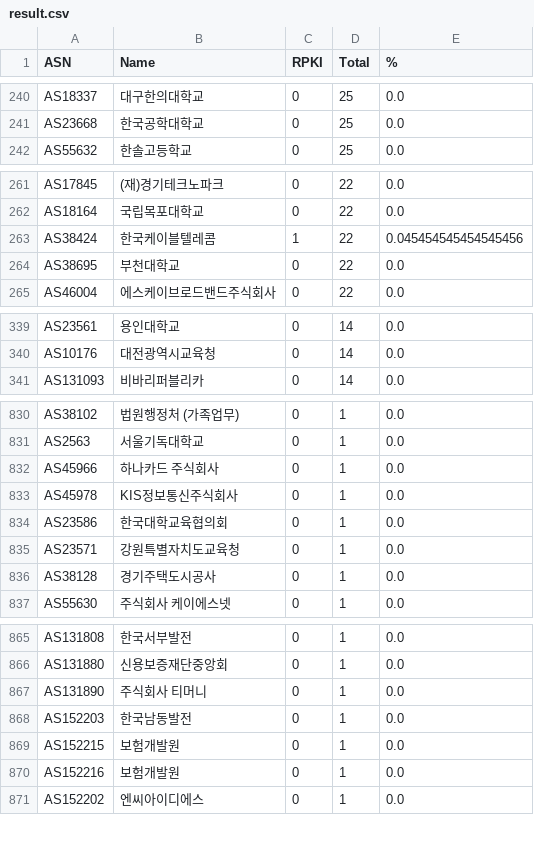
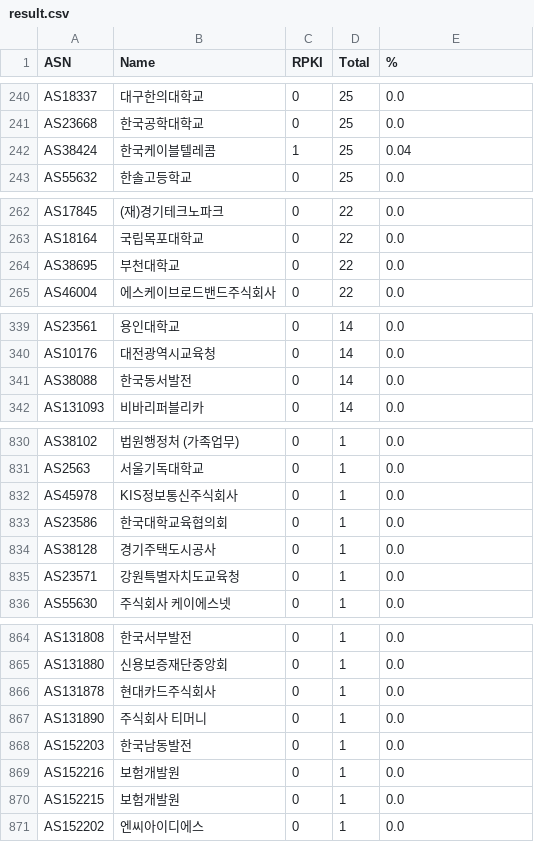
Before and after one commit to dxdxdt/rpki-tracker-kr, a CSV file: result.csv, drawn as a sheet; only a part is shown, gaps mark what is left out; the diff covers the shown part only.

Commit message:
Data snapshot commit
Signed-off-by: Snapshot Automation Bot <_@users.noreply.github.com>

```diff
--- a/result.csv
+++ b/result.csv
@@ -241,2 +241,3 @@ AS18337,대구한의대학교,0,25,0.0
 AS23668,한국공학대학교,0,25,0.0
+AS38424,한국케이블텔레콤,1,25,0.04
 AS55632,한솔고등학교,0,25,0.0
@@ -262,3 +263,2 @@ AS17845,(재)경기테크노파크,0,22,0.0
 AS18164,국립목포대학교,0,22,0.0
-AS38424,한국케이블텔레콤,1,22,0.045454545454545456
 AS38695,부천대학교,0,22,0.0
@@ -340,2 +340,3 @@ AS23561,용인대학교,0,14,0.0
 AS10176,대전광역시교육청,0,14,0.0
+AS38088,한국동서발전,0,14,0.0
 AS131093,비바리퍼블리카,0,14,0.0
@@ -831,7 +831,6 @@ AS38102,법원행정처 (가족업무),0,1,0.0
 AS2563,서울기독대학교,0,1,0.0
-AS45966,하나카드 주식회사,0,1,0.0
 AS45978,KIS정보통신주식회사,0,1,0.0
 AS23586,한국대학교육협의회,0,1,0.0
+AS38128,경기주택도시공사,0,1,0.0
 AS23571,강원특별자치도교육청,0,1,0.0
-AS38128,경기주택도시공사,0,1,0.0
 AS55630,주식회사 케이에스넷,0,1,0.0
@@ -866,6 +865,7 @@ AS131808,한국서부발전,0,1,0.0
 AS131880,신용보증재단중앙회,0,1,0.0
+AS131878,현대카드주식회사,0,1,0.0
 AS131890,주식회사 티머니,0,1,0.0
 AS152203,한국남동발전,0,1,0.0
+AS152216,보험개발원,0,1,0.0
 AS152215,보험개발원,0,1,0.0
-AS152216,보험개발원,0,1,0.0
 AS152202,엔씨아이디에스,0,1,0.0
```
Also changed, not shown: 1 removed row, 7 moved rows and 4 edited cells elsewhere in this file, 7 other files.
